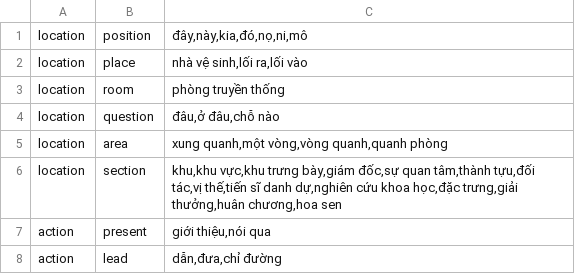
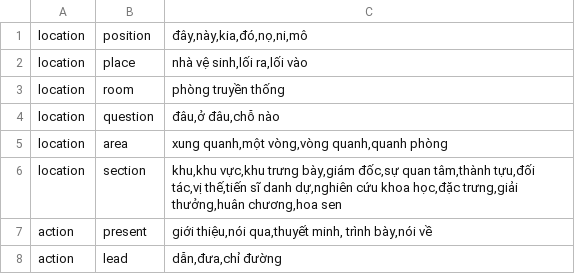
Before and after one commit to trieuhoangan/chu_bot_source, a CSV file: chubot/data/data_function/creat_trainning_data/entity_list.csv, drawn as a sheet.

```diff
--- a/chubot/data/data_function/creat_trainning_data/entity_list.csv
+++ b/chubot/data/data_function/creat_trainning_data/entity_list.csv
@@ -6,3 +6,3 @@ location,area,"xung quanh,một vòng,vòng quanh,quanh phòng"
 location,section,"khu,khu vực,khu trưng bày,giám đốc,sự quan tâm,thành tựu,đối tác,vị thế,tiến sĩ danh dự,nghiên cứu khoa học,đặc trưng,giải thưởng,huân chương,hoa sen"
-action,present,"giới thiệu,nói qua"
+action,present,"giới thiệu,nói qua,thuyết minh, trình bày,nói về"
 action,lead,"dẫn,đưa,chỉ đường"
```
Also changed, not shown: 5 other files.
